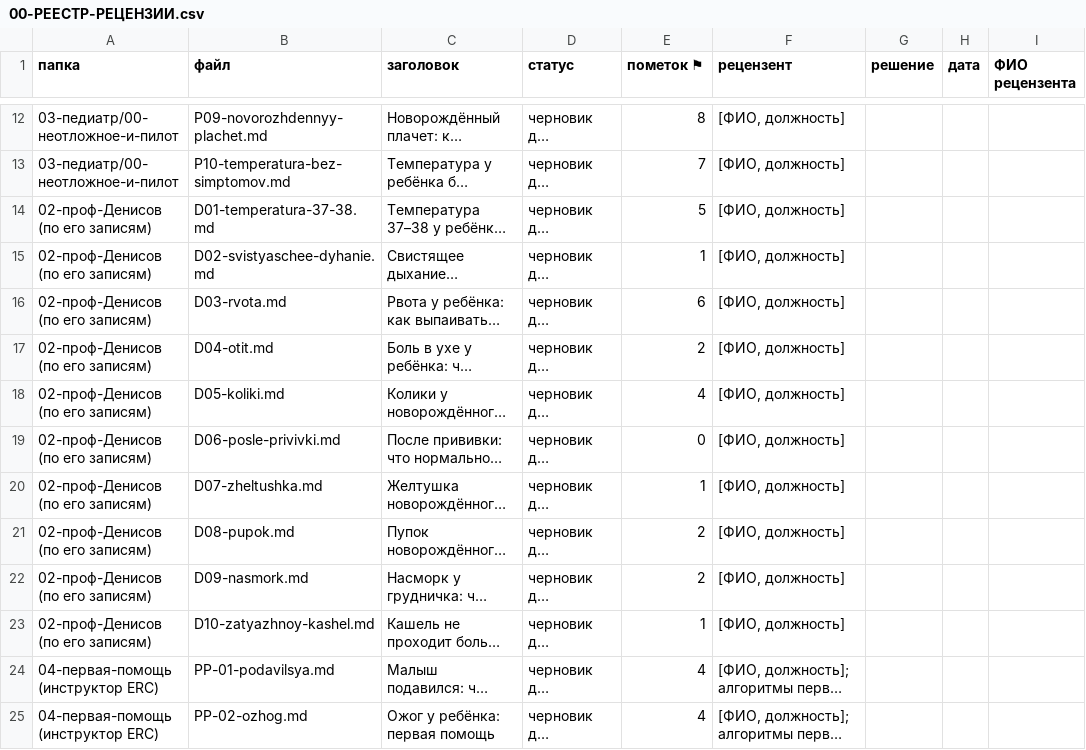
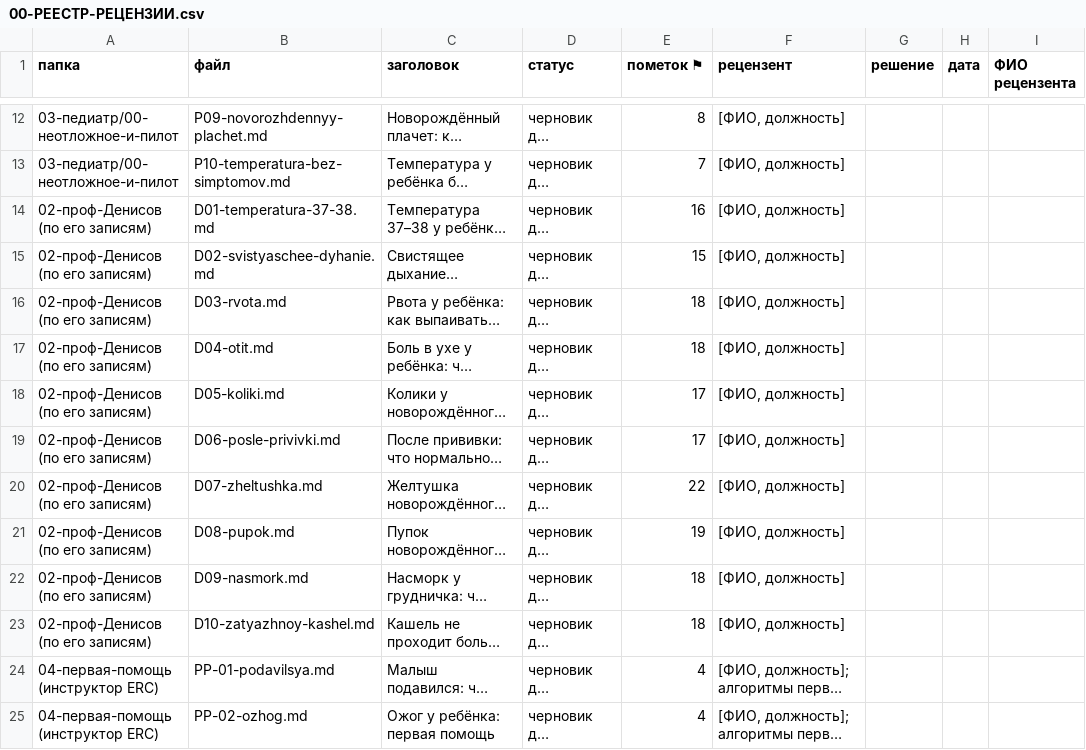
Before and after one commit to ikoptelin-dr/-, a CSV file: dlya-mam/REVIEW/00-РЕЕСТР-РЕЦЕНЗИИ.csv, drawn as a sheet; only a part is shown, gaps mark what is left out; long unchanged cells end in …; the diff names each change by its address in the sheet, - before the commit and + after, or states it on an @@ line.

```diff
--- a/dlya-mam/REVIEW/00-РЕЕСТР-РЕЦЕНЗИИ.csv
+++ b/dlya-mam/REVIEW/00-РЕЕСТР-РЕЦЕНЗИИ.csv
-E14 (пометок ⚑): 5
+E14 (пометок ⚑): 16
-E15 (пометок ⚑): 1
+E15 (пометок ⚑): 15
-E16 (пометок ⚑): 6
+E16 (пометок ⚑): 18
-E17 (пометок ⚑): 2
+E17 (пометок ⚑): 18
-E18 (пометок ⚑): 4
+E18 (пометок ⚑): 17
-E19 (пометок ⚑): 0
+E19 (пометок ⚑): 17
-E20 (пометок ⚑): 1
+E20 (пометок ⚑): 22
-E21 (пометок ⚑): 2
+E21 (пометок ⚑): 19
-E22 (пометок ⚑): 2
+E22 (пометок ⚑): 18
-E23 (пометок ⚑): 1
+E23 (пометок ⚑): 18
```
Also changed, not shown: 33 other files.
